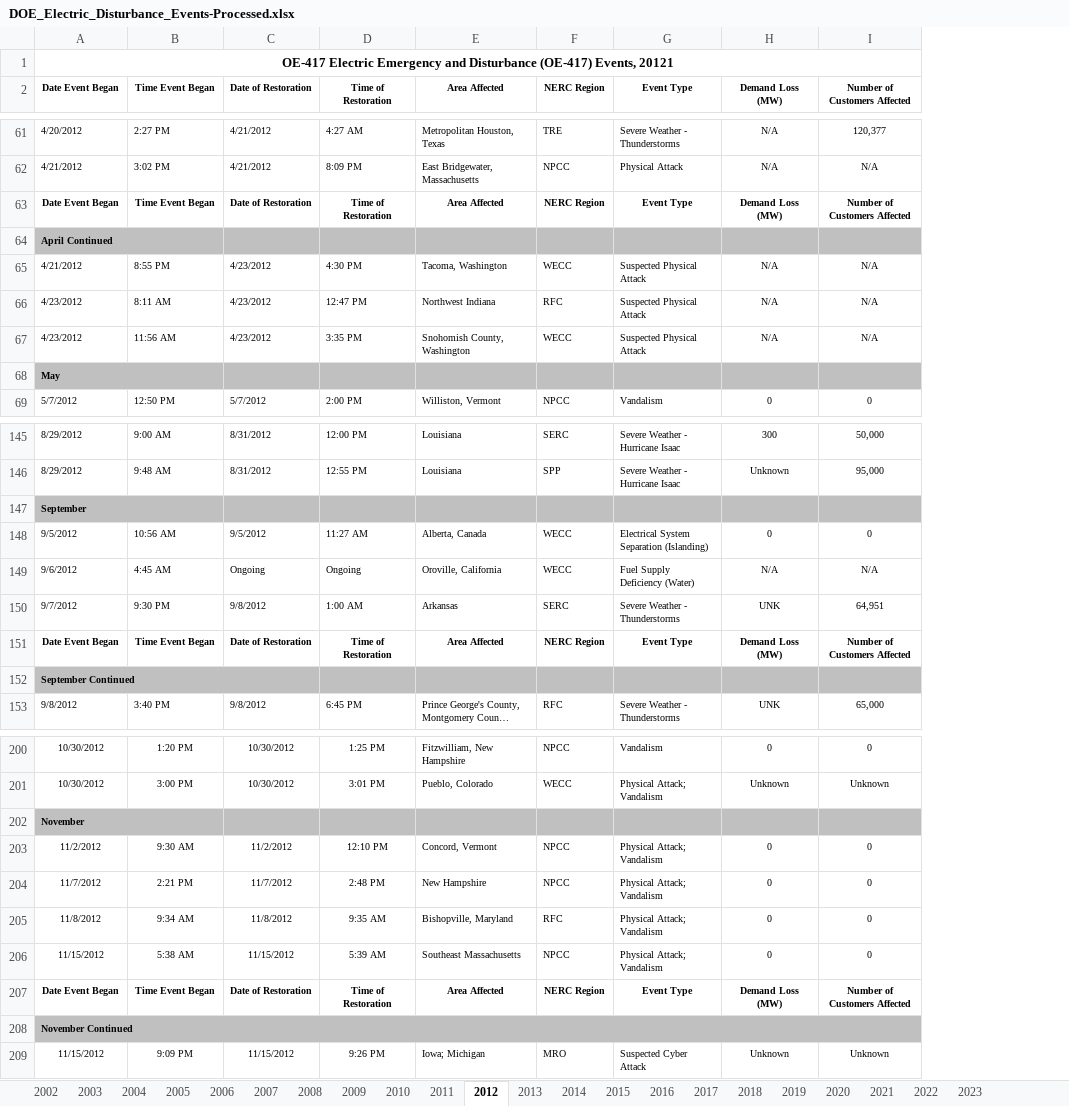
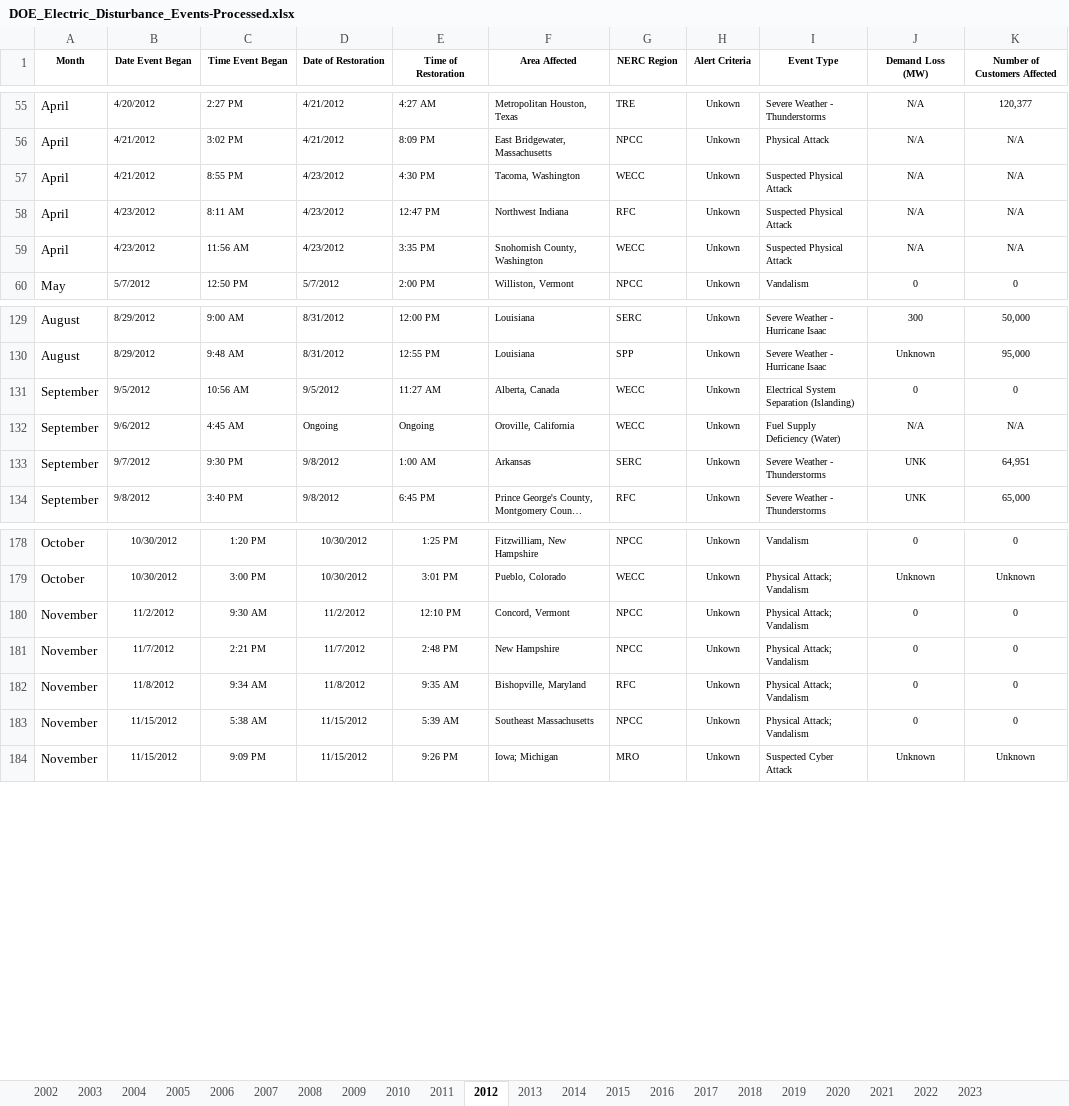
Before and after one commit to gregorywmorris/Maven-Power-Outage-Challenge, an Excel workbook: data/processed/DOE_Electric_Disturbance_Events-Processed.xlsx, sheet 2012, drawn as a sheet; only a part is shown, gaps mark what is left out; long unchanged cells end in …; values as stored, in another font and other column widths than the file's, no borders; removed rows and columns are numbered as before the commit, all else as after; the diff covers the shown part only; the diff names each change by its address in the sheet, - before the commit and + after, or states it on an @@ line.

```diff
--- a/data/processed/DOE_Electric_Disturbance_Events-Processed.xlsx (sheet 2012)
+++ b/data/processed/DOE_Electric_Disturbance_Events-Processed.xlsx (sheet 2012)
+column A (Month), rows 55-60: April | April | April | April | April | May; rows 129-134: August | August | September | September | September | September; rows 178-184: October | October | November | November | November | November | November
+column H (Alert Criteria), rows 55-60: all Unkown; rows 129-134: all Unkown; rows 178-184: all Unkown
-row 1: OE-417 Electric Emergency and Disturbance (OE-417) Events, 20121
-row 63: Date Event Began | Time Event Began | Date of Restoration | Time of Restoration | Area Affected | NERC Region | Event Type | Demand Loss (MW) | Number of Customers Affected
-row 64: April Continued
-row 68: May
-row 147: September
-row 151: Date Event Began | Time Event Began | Date of Restoration | Time of Restoration | Area Affected | NERC Region | Event Type | Demand Loss (MW) | Number of Customers Affected
-row 152: September Continued
-row 202: November
-row 207: Date Event Began | Time Event Began | Date of Restoration | Time of Restoration | Area Affected | NERC Region | Event Type | Demand Loss (MW) | Number of Customers Affected
-row 208: November Continued
```
Also changed, not shown: 17 removed rows elsewhere in this sheet, sheet 2008, sheet 2010, sheet 2009, sheet 2006, sheet 2005, sheet 2007, 2 more sheets, formulas that keep their value.
